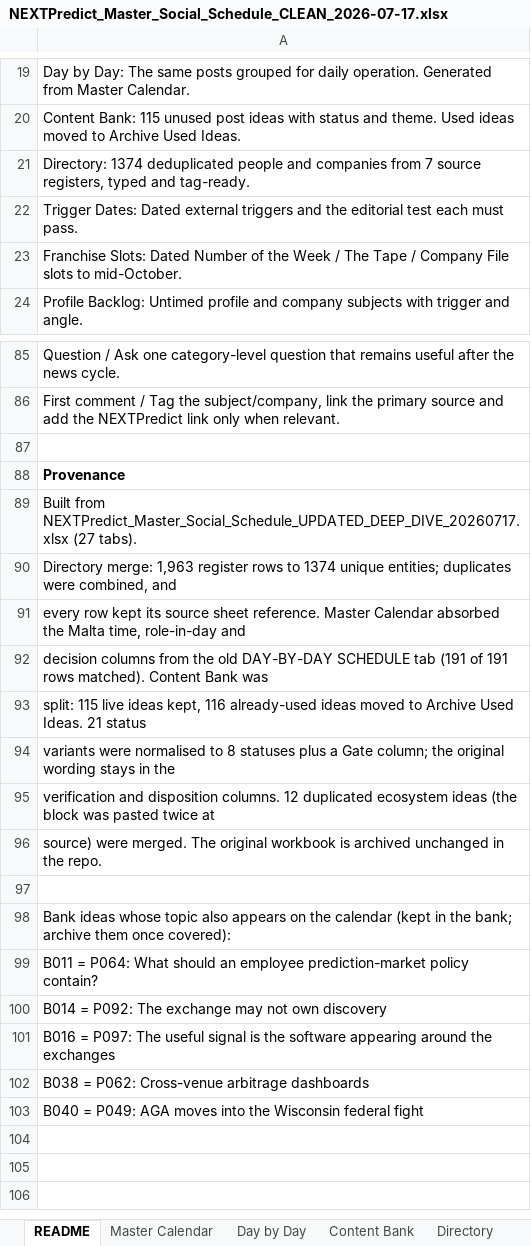
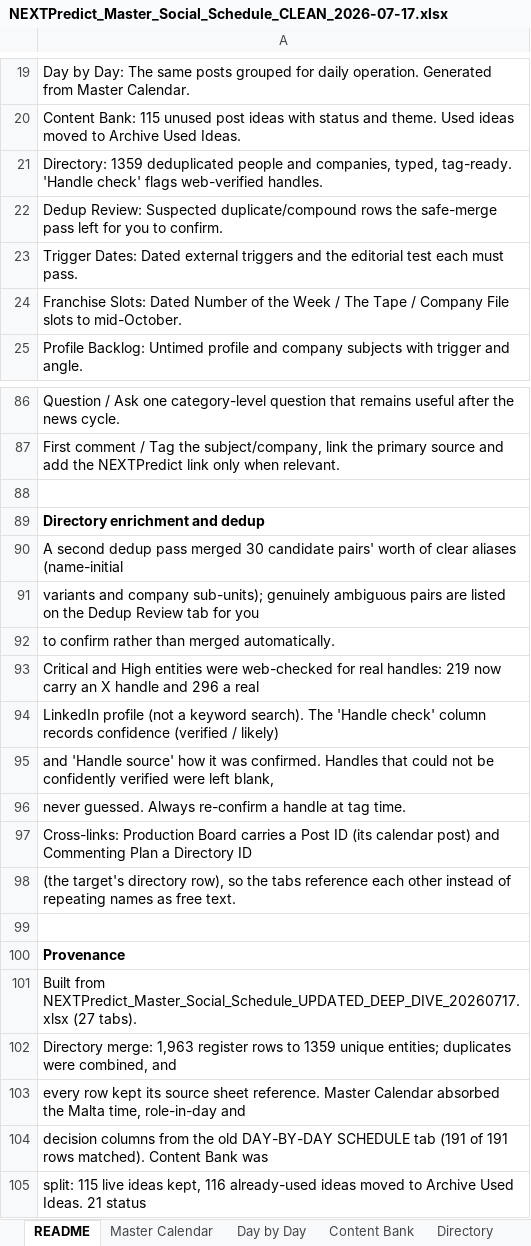
Before and after one commit to stuatnext/personal-brand, an Excel workbook: intel/2026-07-17-master-schedule-clean/NEXTPredict_Master_Social_Schedule_CLEAN_2026-07-17.xlsx, sheet README, drawn as a sheet; only a part is shown, gaps mark what is left out; the shorter side is filled out with more unchanged rows; values as stored, in another font and other column widths than the file's, no borders; addresses are those after the commit; the diff names each change by its address in the sheet, - before the commit and + after, or states it on an @@ line.

```diff
--- a/intel/2026-07-17-master-schedule-clean/NEXTPredict_Master_Social_Schedule_CLEAN_2026-07-17.xlsx (sheet README)
+++ b/intel/2026-07-17-master-schedule-clean/NEXTPredict_Master_Social_Schedule_CLEAN_2026-07-17.xlsx (sheet README)
-A21: Directory: 1374 deduplicated people and companies from 7 source registers, typed and tag-ready.
+A21: Directory: 1359 deduplicated people and companies, typed, tag-ready. 'Handle check' flags web-verified handles.
+row 22: Dedup Review: Suspected duplicate/compound rows the safe-merge pass left for you to confirm.
+row 89: Directory enrichment and dedup
+row 90: A second dedup pass merged 30 candidate pairs' worth of clear aliases (name-initial
+row 91: variants and company sub-units); genuinely ambiguous pairs are listed on the Dedup Review tab for you
+row 92: to confirm rather than merged automatically.
+row 93: Critical and High entities were web-checked for real handles: 219 now carry an X handle and 296 a real
+row 94: LinkedIn profile (not a keyword search). The 'Handle check' column records confidence (verified / likely)
+row 95: and 'Handle source' how it was confirmed. Handles that could not be confidently verified were left blank,
+row 96: never guessed. Always re-confirm a handle at tag time.
+row 97: Cross-links: Production Board carries a Post ID (its calendar post) and Commenting Plan a Directory ID
+row 98: (the target's directory row), so the tabs reference each other instead of repeating names as free text.
+row 99: (empty)
-A102: …rows to 1374 unique entities;…
+A102: …rows to 1359 unique entities;…
```
Also changed, not shown: sheet Directory, sheet Commenting Plan, sheet Production Board, other sheet tabs, 8 other files.
